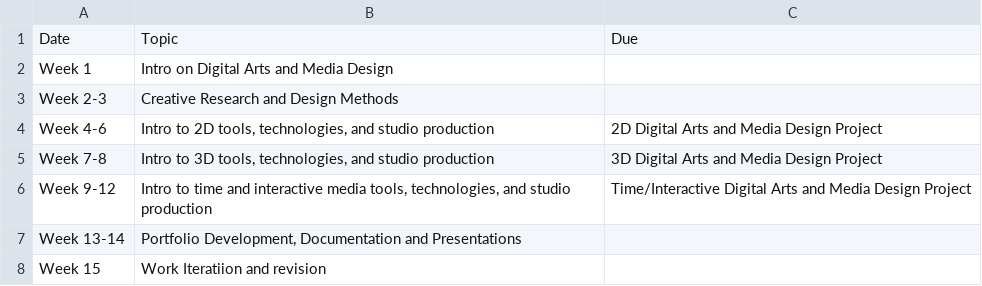
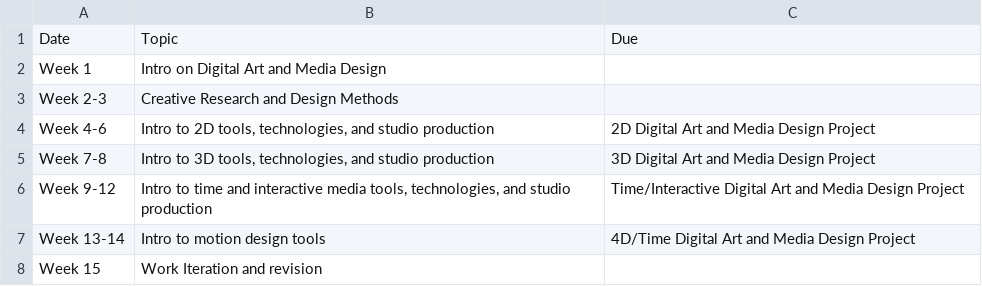
Before and after one commit to michael-collins/aa105-fa18--oer, a CSV file: _data/calendarFA18.csv, drawn as a sheet.

```diff
--- a/_data/calendarFA18.csv
+++ b/_data/calendarFA18.csv
@@ -1,8 +1,8 @@
 Date,Topic,Due
-Week 1,Intro on Digital Arts and Media Design,
+Week 1,Intro on Digital Art and Media Design,
 Week 2-3,Creative Research and Design Methods,
-Week 4-6,"Intro to 2D tools, technologies, and studio production", 2D Digital Arts and Media Design Project
-Week 7-8,"Intro to 3D tools, technologies, and studio production", 3D Digital Arts and Media Design Project
-Week 9-12,"Intro to time and interactive media tools, technologies, and studio production", Time/Interactive Digital Arts and Media Design Project
-Week 13-14,"Portfolio Development, Documentation and Presentations",
-Week 15,Work Iteratiion and revision,
+Week 4-6,"Intro to 2D tools, technologies, and studio production", 2D Digital Art and Media Design Project
+Week 7-8,"Intro to 3D tools, technologies, and studio production", 3D Digital Art and Media Design Project
+Week 9-12,"Intro to time and interactive media tools, technologies, and studio production", Time/Interactive Digital Art and Media Design Project
+Week 13-14,"Intro to motion design tools", 4D/Time Digital Art and Media Design Project
+Week 15,Work Iteration and revision,
```
Also changed, not shown: 3 other files.
